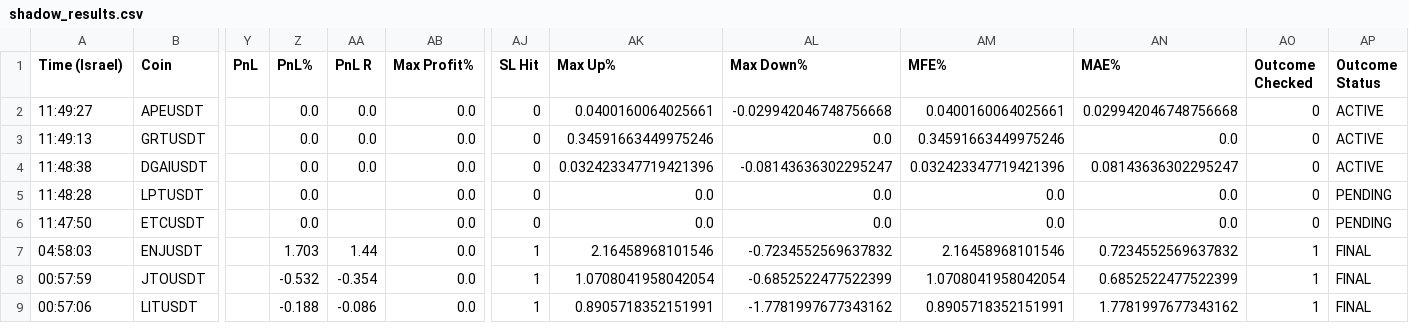
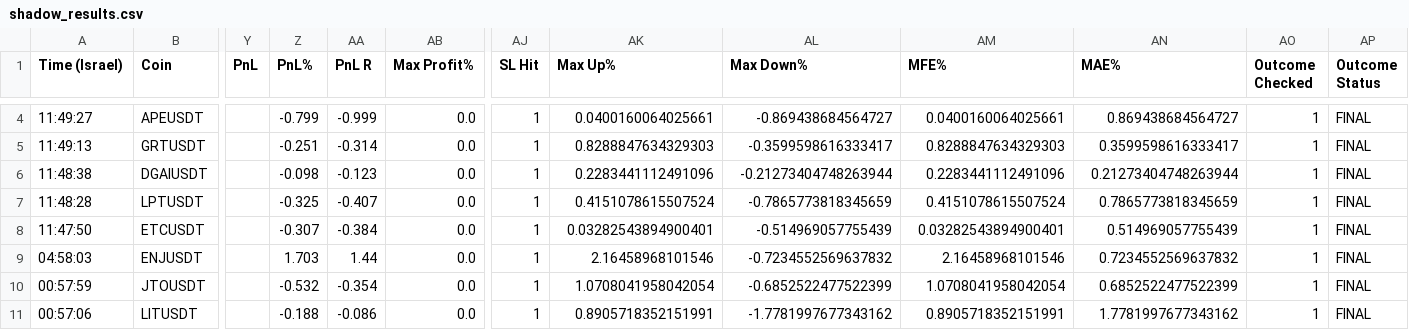
Before and after one commit to rank1984/crypto-bot, a CSV file: shadow_results.csv, drawn as a sheet; only a part is shown, gaps mark what is left out; addresses are those after the commit; the diff covers the shown part only; the diff names each change by its address in the sheet, - before the commit and + after, or states it on an @@ line.

```diff
--- a/shadow_results.csv
+++ b/shadow_results.csv
-Z4 (PnL%): 0.0
+Z4 (PnL%): -0.799
-AA4 (PnL R): 0.0
+AA4 (PnL R): -0.999
-AJ4:AJ8 (SL Hit): 0
+AJ4:AJ8 (SL Hit): 1
-AL4 (Max Down%): -0.029942046748756668
+AL4 (Max Down%): -0.869438684564727
-AN4 (MAE%): 0.029942046748756668
+AN4 (MAE%): 0.869438684564727
-AO4:AO8 (Outcome Checked): 0
+AO4:AO8 (Outcome Checked): 1
-AP4:AP6 (Outcome Status): ACTIVE
+AP4:AP6 (Outcome Status): FINAL
-Z5 (PnL%): 0.0
+Z5 (PnL%): -0.251
-AA5 (PnL R): 0.0
+AA5 (PnL R): -0.314
-AK5 (Max Up%): 0.34591663449975246
+AK5 (Max Up%): 0.8288847634329303
-AL5 (Max Down%): 0.0
+AL5 (Max Down%): -0.3599598616333417
-AM5 (MFE%): 0.34591663449975246
+AM5 (MFE%): 0.8288847634329303
-AN5 (MAE%): 0.0
+AN5 (MAE%): 0.3599598616333417
-Z6 (PnL%): 0.0
+Z6 (PnL%): -0.098
-AA6 (PnL R): 0.0
+AA6 (PnL R): -0.123
-AK6 (Max Up%): 0.032423347719421396
+AK6 (Max Up%): 0.2283441112491096
-AL6 (Max Down%): -0.08143636302295247
+AL6 (Max Down%): -0.21273404748263944
-AM6 (MFE%): 0.032423347719421396
+AM6 (MFE%): 0.2283441112491096
-AN6 (MAE%): 0.08143636302295247
+AN6 (MAE%): 0.21273404748263944
-Z7 (PnL%): 0.0
+Z7 (PnL%): -0.325
-AA7 (PnL R): (empty)
+AA7 (PnL R): -0.407
-AK7 (Max Up%): 0.0
+AK7 (Max Up%): 0.4151078615507524
-AL7 (Max Down%): 0.0
+AL7 (Max Down%): -0.7865773818345659
-AM7 (MFE%): 0.0
+AM7 (MFE%): 0.4151078615507524
-AN7 (MAE%): 0.0
+AN7 (MAE%): 0.7865773818345659
-AP7:AP8 (Outcome Status): PENDING
+AP7:AP8 (Outcome Status): FINAL
-Z8 (PnL%): 0.0
+Z8 (PnL%): -0.307
-AA8 (PnL R): (empty)
+AA8 (PnL R): -0.384
-AK8 (Max Up%): 0.0
+AK8 (Max Up%): 0.03282543894900401
-AL8 (Max Down%): 0.0
+AL8 (Max Down%): -0.514969057755439
-AM8 (MFE%): 0.0
+AM8 (MFE%): 0.03282543894900401
-AN8 (MAE%): 0.0
+AN8 (MAE%): 0.514969057755439
```
Also changed, not shown: 2 added rows elsewhere in this file, data/learning_dataset.csv, 1 other file.
